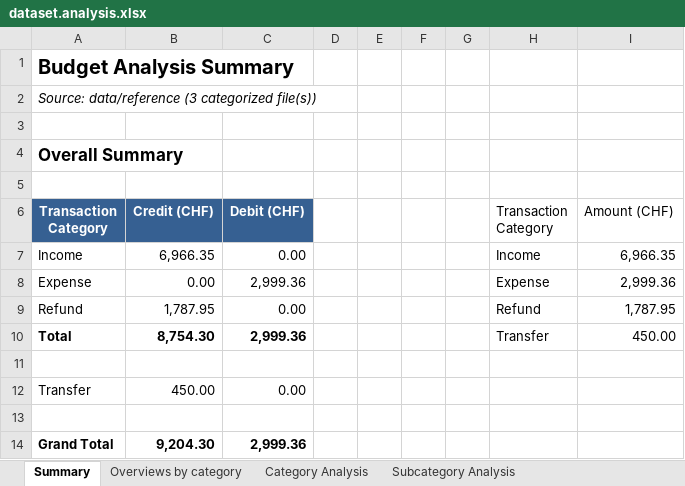
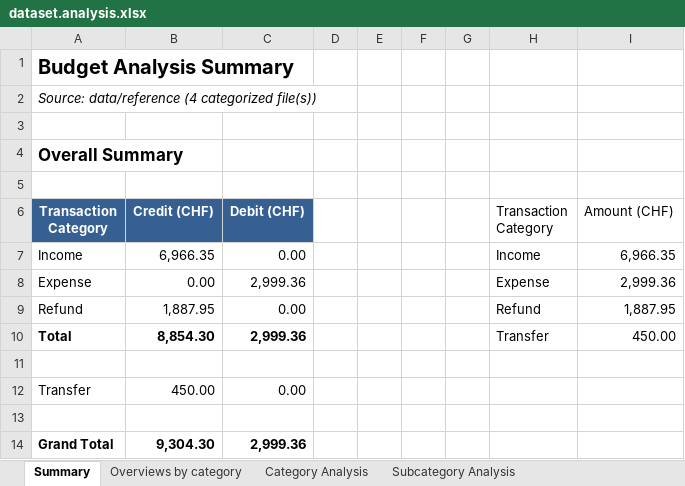
Before and after one commit to rauricus/Budget-Analysis-Tool, an Excel workbook: data/reference/output/dataset.analysis.xlsx, sheet Summary, drawn as a sheet; values as stored, in another font and other column widths than the file's, no borders; charts and pictures not drawn; the diff names each change by its address in the sheet, - before the commit and + after, or states it on an @@ line.

Commit message:
Adds parser for transaction representing a refund through the Postfinance Card.

```diff
--- a/data/reference/output/dataset.analysis.xlsx (sheet Summary)
+++ b/data/reference/output/dataset.analysis.xlsx (sheet Summary)
-A2 (Transaction Category): Source: data/reference (3 categorized file(s))
+A2 (Transaction Category): Source: data/reference (4 categorized file(s))
-B9 (Credit (CHF)): 1,787.95
+B9 (Credit (CHF)): 1,887.95
-I9 (Amount (CHF)): 1,787.95
+I9 (Amount (CHF)): 1,887.95
-B10 (Credit (CHF)): 8,754.30
+B10 (Credit (CHF)): 8,854.30
-B14 (Credit (CHF)): 9,204.30
+B14 (Credit (CHF)): 9,304.30
```
Also changed, not shown: sheet Subcategory Analysis, sheet Category Analysis, sheet Overviews by category, charts or pictures, 8 other files.
